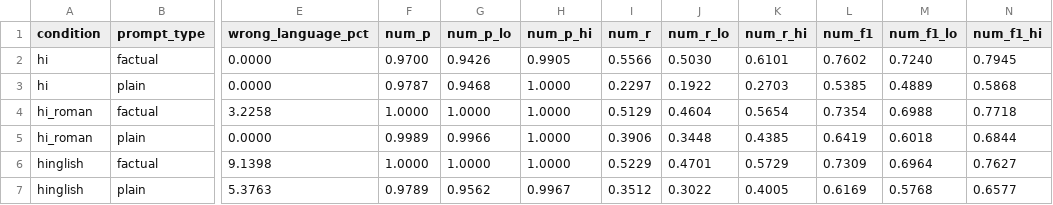
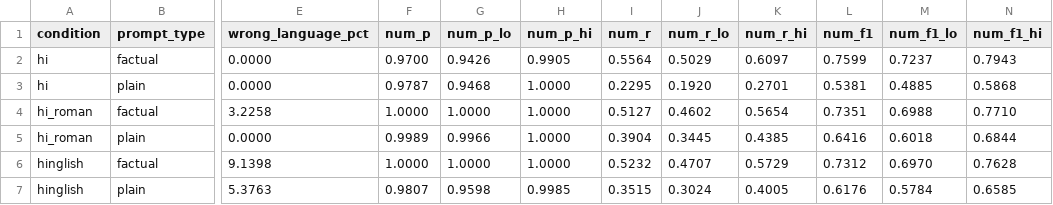
Before and after one commit to Arman0212/FactIndic, a CSV file: results/summary_table_gemma3_4b.csv, drawn as a sheet; only a part is shown, gaps mark what is left out; the diff names each change by its address in the sheet, - before the commit and + after, or states it on an @@ line.

```diff
--- a/results/summary_table_gemma3_4b.csv
+++ b/results/summary_table_gemma3_4b.csv
-I2 (num_r): 0.5566
+I2 (num_r): 0.5564
-J2 (num_r_lo): 0.5030
+J2 (num_r_lo): 0.5029
-K2 (num_r_hi): 0.6101
+K2 (num_r_hi): 0.6097
-L2 (num_f1): 0.7602
+L2 (num_f1): 0.7599
-M2 (num_f1_lo): 0.7240
+M2 (num_f1_lo): 0.7237
-N2 (num_f1_hi): 0.7945
+N2 (num_f1_hi): 0.7943
-I3 (num_r): 0.2297
+I3 (num_r): 0.2295
-J3 (num_r_lo): 0.1922
+J3 (num_r_lo): 0.1920
-K3 (num_r_hi): 0.2703
+K3 (num_r_hi): 0.2701
-L3 (num_f1): 0.5385
+L3 (num_f1): 0.5381
-M3 (num_f1_lo): 0.4889
+M3 (num_f1_lo): 0.4885
-I4 (num_r): 0.5129
+I4 (num_r): 0.5127
-J4 (num_r_lo): 0.4604
+J4 (num_r_lo): 0.4602
-L4 (num_f1): 0.7354
+L4 (num_f1): 0.7351
-N4 (num_f1_hi): 0.7718
+N4 (num_f1_hi): 0.7710
-I5 (num_r): 0.3906
+I5 (num_r): 0.3904
-J5 (num_r_lo): 0.3448
+J5 (num_r_lo): 0.3445
-L5 (num_f1): 0.6419
+L5 (num_f1): 0.6416
-I6 (num_r): 0.5229
+I6 (num_r): 0.5232
-J6 (num_r_lo): 0.4701
+J6 (num_r_lo): 0.4707
-L6 (num_f1): 0.7309
+L6 (num_f1): 0.7312
-M6 (num_f1_lo): 0.6964
+M6 (num_f1_lo): 0.6970
-N6 (num_f1_hi): 0.7627
+N6 (num_f1_hi): 0.7628
-F7 (num_p): 0.9789
+F7 (num_p): 0.9807
-G7 (num_p_lo): 0.9562
+G7 (num_p_lo): 0.9598
-H7 (num_p_hi): 0.9967
+H7 (num_p_hi): 0.9985
-I7 (num_r): 0.3512
+I7 (num_r): 0.3515
-J7 (num_r_lo): 0.3022
+J7 (num_r_lo): 0.3024
-L7 (num_f1): 0.6169
+L7 (num_f1): 0.6176
-M7 (num_f1_lo): 0.5768
+M7 (num_f1_lo): 0.5784
-N7 (num_f1_hi): 0.6577
+N7 (num_f1_hi): 0.6585
```
Also changed, not shown: results/scores_gemma3_4b.csv, 19 other files.
